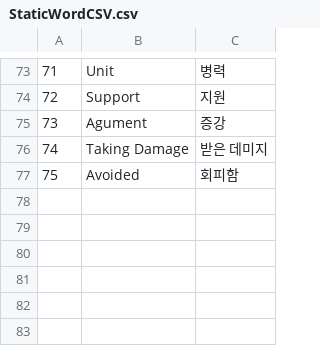
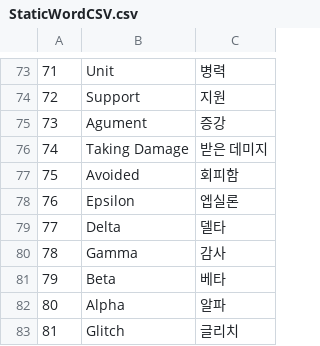
Before and after one commit to VeryMalangCow/RemnantVael, a CSV file: Assets/Resources/CSV/Word/StaticWordCSV.csv, drawn as a sheet; only a part is shown, gaps mark what is left out; the diff names each change by its address in the sheet, - before the commit and + after, or states it on an @@ line.

```diff
--- a/Assets/Resources/CSV/Word/StaticWordCSV.csv
+++ b/Assets/Resources/CSV/Word/StaticWordCSV.csv
+row 78: 76 | Epsilon | 엡실론
+row 79: 77 | Delta | 델타
+row 80: 78 | Gamma | 감사
+row 81: 79 | Beta | 베타
+row 82: 80 | Alpha | 알파
+row 83: 81 | Glitch | 글리치
```
Also changed, not shown: 19 other files.
